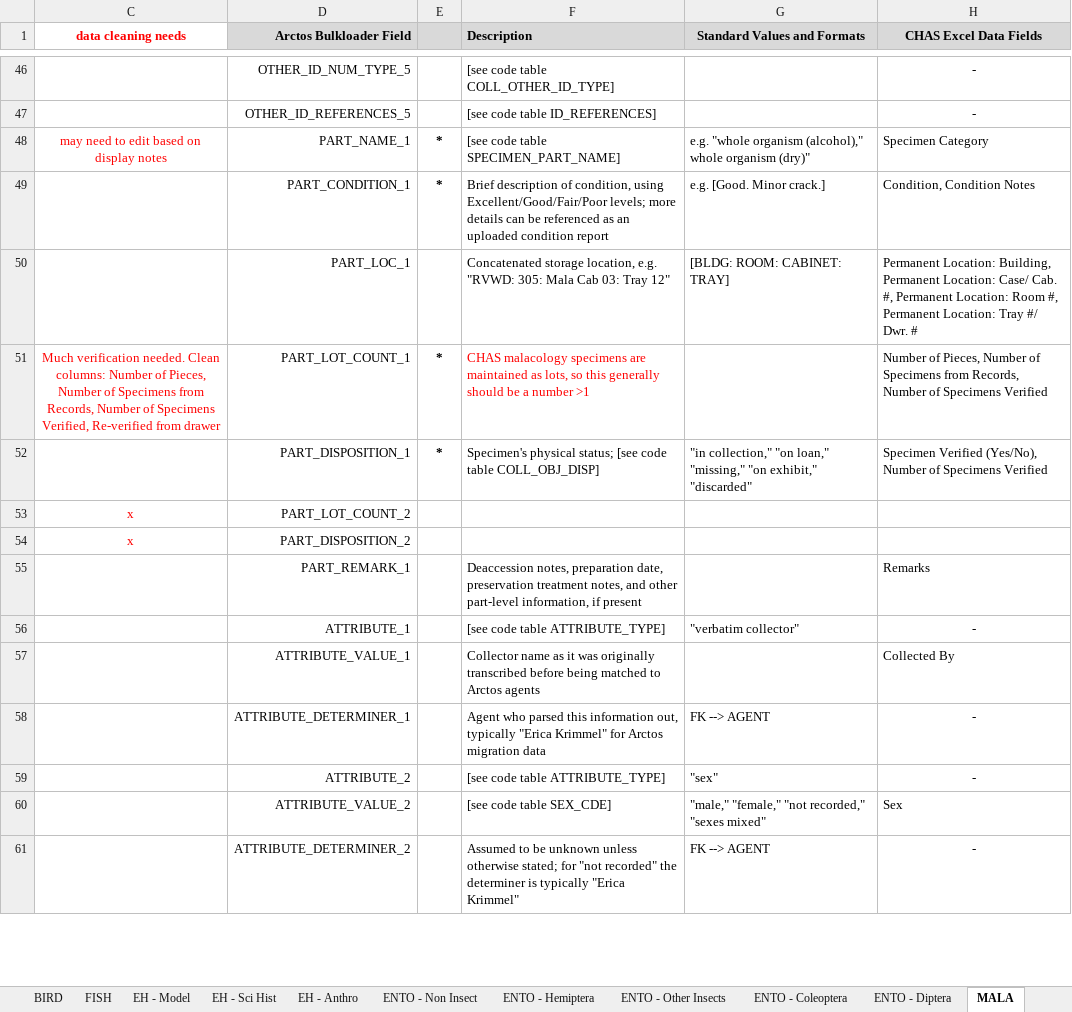
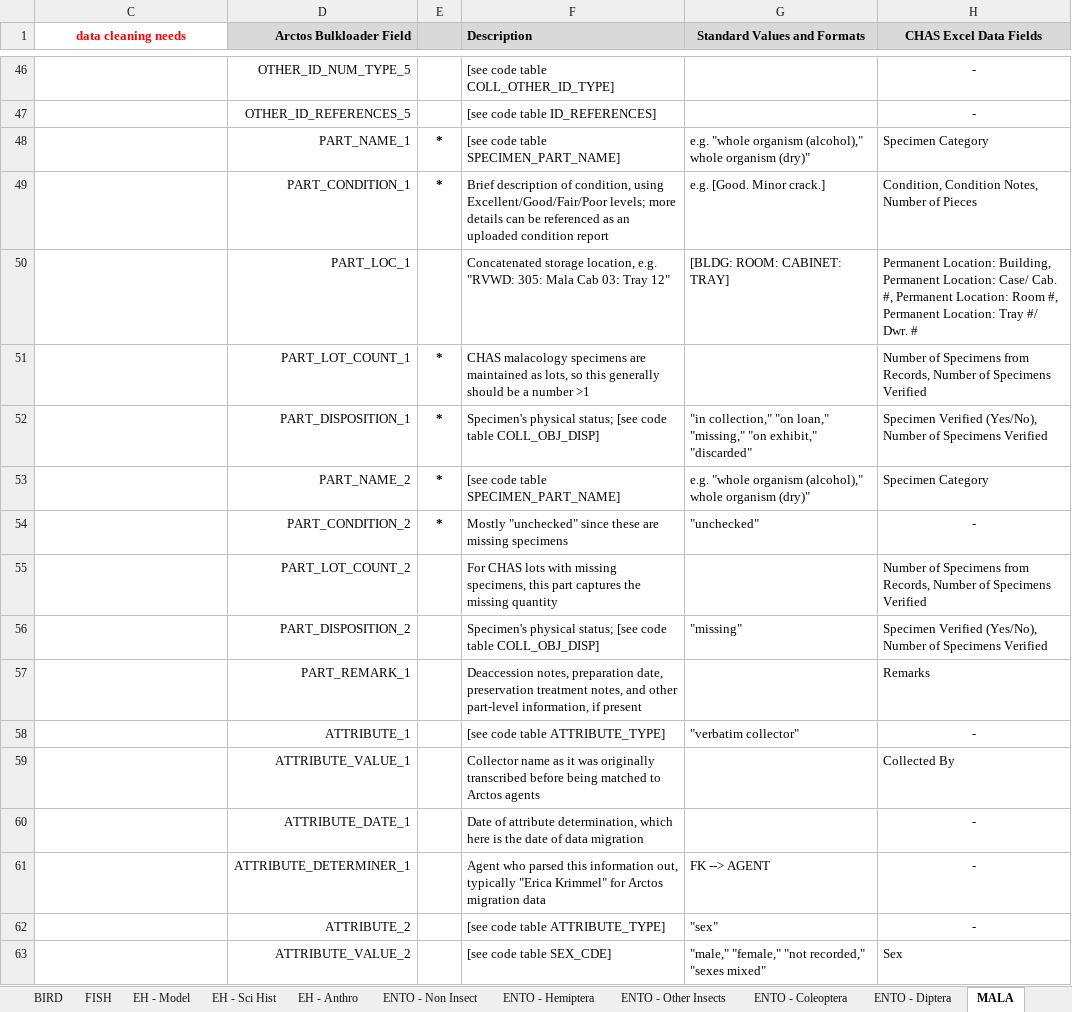
Before and after one commit to ChicagoAcademyofSciences/data-cleaning, an Excel workbook: Arctos_DataDictionary.xlsx, sheet MALA, drawn as a sheet; only a part is shown, gaps mark what is left out; the shorter side is filled out with more unchanged rows; values as stored, in another font and other column widths than the file's, no borders; addresses are those after the commit; the diff covers the shown part only; the diff names each change by its address in the sheet, - before the commit and + after, or states it on an @@ line.

Commit message:
sync

```diff
--- a/Arctos_DataDictionary.xlsx (sheet MALA)
+++ b/Arctos_DataDictionary.xlsx (sheet MALA)
-C48 (data cleaning needs): may need to edit based on display notes
+C48 (data cleaning needs): (empty)
-H49 (CHAS Excel Data Fields): Condition, Condition Notes
+H49 (CHAS Excel Data Fields): Condition, Condition Notes, Number of Pieces
-C51 (data cleaning needs): Much verification needed. Clean columns: Number of Pieces, Number of Specimens from Records, Number of Specimens Verified, Re-verified from drawer
+C51 (data cleaning needs): (empty)
-F51 text colour: #FF0000
+F51 text colour: black
-H51 (CHAS Excel Data Fields): Number of Pieces, Number of Specimens from…
+H51 (CHAS Excel Data Fields): Number of Specimens from…
+row 53:  | PART_NAME_2 | * | [see code table SPECIMEN_PART_NAME] | e.g. "whole organism (alcohol)," whole organism (dry)" | Specimen Category
+row 54:  | PART_CONDITION_2 | * | Mostly "unchecked" since these are missing specimens | "unchecked" | -
-C55:C56 (data cleaning needs): x
+C55:C56 (data cleaning needs): (empty)
-F55 (Description): (empty)
+F55 (Description): For CHAS lots with missing specimens, this part captures the missing quantity
-H55 (CHAS Excel Data Fields): (empty)
+H55 (CHAS Excel Data Fields): Number of Specimens from Records, Number of Specimens Verified
-F56 (Description): (empty)
+F56 (Description): Specimen's physical status; [see code table COLL_OBJ_DISP]
-G56 (Standard Values and Formats): (empty)
+G56 (Standard Values and Formats): "missing"
-H56 (CHAS Excel Data Fields): (empty)
+H56 (CHAS Excel Data Fields): Specimen Verified (Yes/No), Number of Specimens Verified
+row 60:  | ATTRIBUTE_DATE_1 |  | Date of attribute determination, which here is the date of data migration |  | -
```
Also changed, not shown: 4 added rows, 1 removed row, 11 edited cells and cell formats elsewhere in this sheet.
